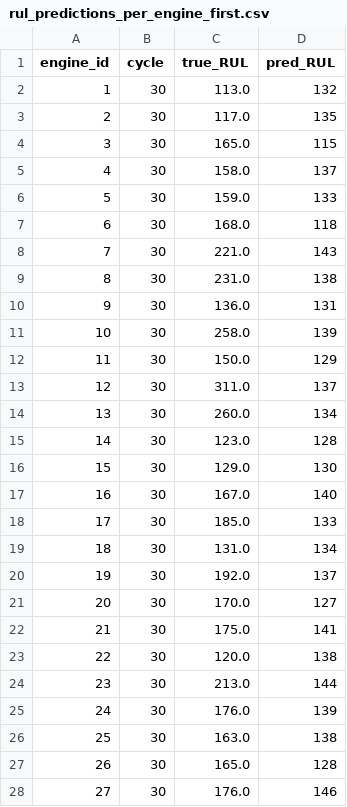
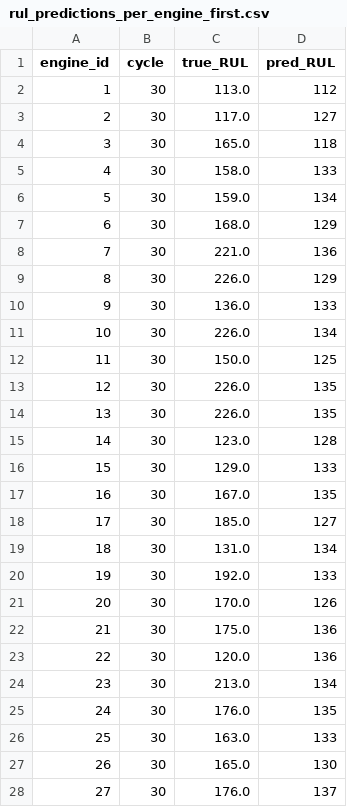
Before and after one commit to MYronlei/MECE-694-project, a CSV file: output/rul_predictions_per_engine_first.csv, drawn as a sheet; only a part is shown; the diff covers the shown part only.

```diff
--- a/output/rul_predictions_per_engine_first.csv
+++ b/output/rul_predictions_per_engine_first.csv
@@ -1,28 +1,28 @@
 engine_id,cycle,true_RUL,pred_RUL
-1,30,113.0,132
-2,30,117.0,135
-3,30,165.0,115
-4,30,158.0,137
-5,30,159.0,133
-6,30,168.0,118
-7,30,221.0,143
-8,30,231.0,138
-9,30,136.0,131
-10,30,258.0,139
-11,30,150.0,129
-12,30,311.0,137
-13,30,260.0,134
+1,30,113.0,112
+2,30,117.0,127
+3,30,165.0,118
+4,30,158.0,133
+5,30,159.0,134
+6,30,168.0,129
+7,30,221.0,136
+8,30,226.0,129
+9,30,136.0,133
+10,30,226.0,134
+11,30,150.0,125
+12,30,226.0,135
+13,30,226.0,135
 14,30,123.0,128
-15,30,129.0,130
-16,30,167.0,140
-17,30,185.0,133
+15,30,129.0,133
+16,30,167.0,135
+17,30,185.0,127
 18,30,131.0,134
-19,30,192.0,137
-20,30,170.0,127
-21,30,175.0,141
-22,30,120.0,138
-23,30,213.0,144
-24,30,176.0,139
-25,30,163.0,138
-26,30,165.0,128
-27,30,176.0,146
+19,30,192.0,133
+20,30,170.0,126
+21,30,175.0,136
+22,30,120.0,136
+23,30,213.0,134
+24,30,176.0,135
+25,30,163.0,133
+26,30,165.0,130
+27,30,176.0,137
```
Also changed, not shown: 82 edited cells elsewhere in this file, output/rul_predictions_all_windows.csv, output/rul_predictions_per_engine_last.csv, 2 other files.
